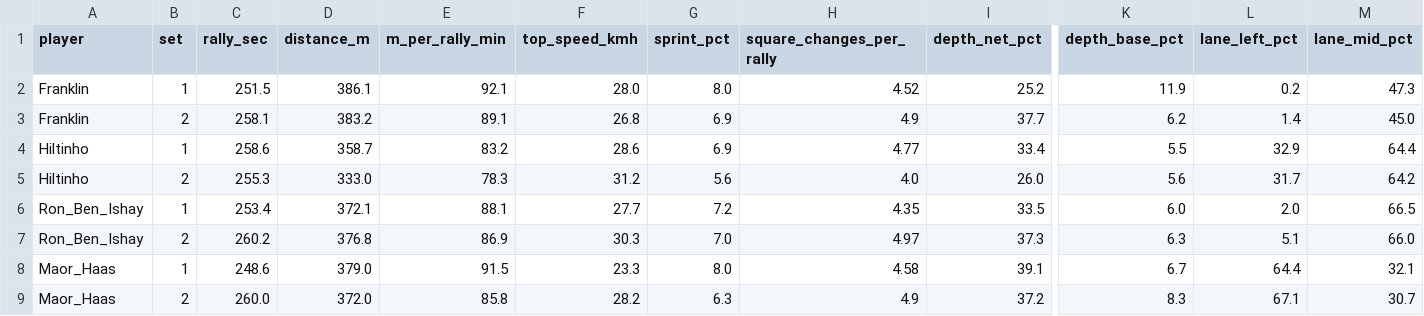
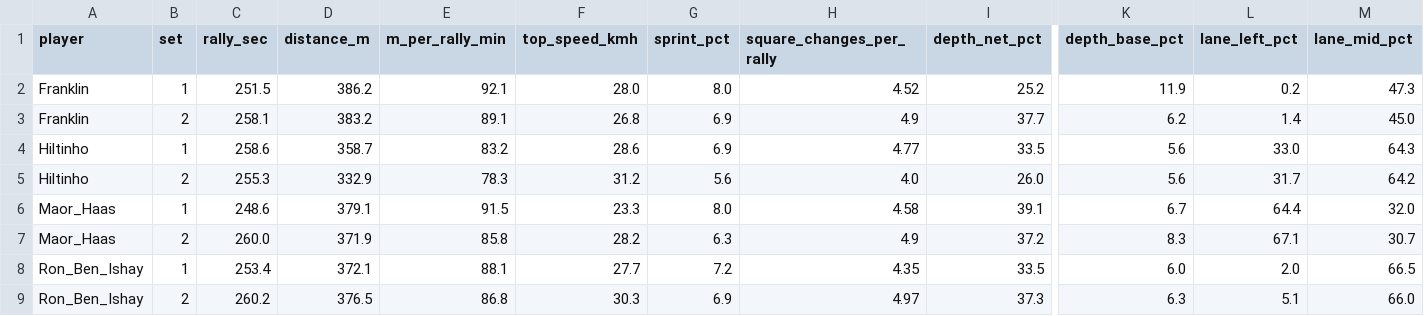
Before and after one commit to tomerzi/fotevolley, a CSV file: data/analysis/movement_by_set.csv, drawn as a sheet; only a part is shown, gaps mark what is left out; removed rows and columns are numbered as before the commit, all else as after; rows hold the shown columns only; the diff names each change by its address in the sheet, - before the commit and + after, or states it on an @@ line.

```diff
--- a/data/analysis/movement_by_set.csv
+++ b/data/analysis/movement_by_set.csv
-D2 (distance_m): 386.1
+D2 (distance_m): 386.2
-I4 (depth_net_pct): 33.4
+I4 (depth_net_pct): 33.5
-K4 (depth_base_pct): 5.5
+K4 (depth_base_pct): 5.6
-L4 (lane_left_pct): 32.9
+L4 (lane_left_pct): 33.0
-M4 (lane_mid_pct): 64.4
+M4 (lane_mid_pct): 64.3
-D5 (distance_m): 333.0
+D5 (distance_m): 332.9
+row 6: Maor_Haas | 1 | 248.6 | 379.1 | 91.5 | 23.3 | 8.0 | 4.58 | 39.1 | 6.7 | 64.4 | 32.0
+row 7: Maor_Haas | 2 | 260.0 | 371.9 | 85.8 | 28.2 | 6.3 | 4.9 | 37.2 | 8.3 | 67.1 | 30.7
-D9 (distance_m): 376.8
+D9 (distance_m): 376.5
-E9 (m_per_rally_min): 86.9
+E9 (m_per_rally_min): 86.8
-G9 (sprint_pct): 7.0
+G9 (sprint_pct): 6.9
-row 8: Maor_Haas | 1 | 248.6 | 379.0 | 91.5 | 23.3 | 8.0 | 4.58 | 39.1 | 6.7 | 64.4 | 32.1
-row 9: Maor_Haas | 2 | 260.0 | 372.0 | 85.8 | 28.2 | 6.3 | 4.9 | 37.2 | 8.3 | 67.1 | 30.7
```
Also changed, not shown: data/analysis/coverage_match_v3.csv, data/analysis/coverage_rallies_v3.csv, 9 other files.
